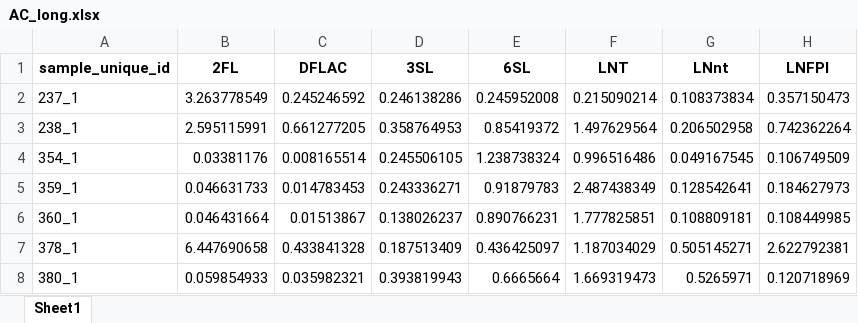
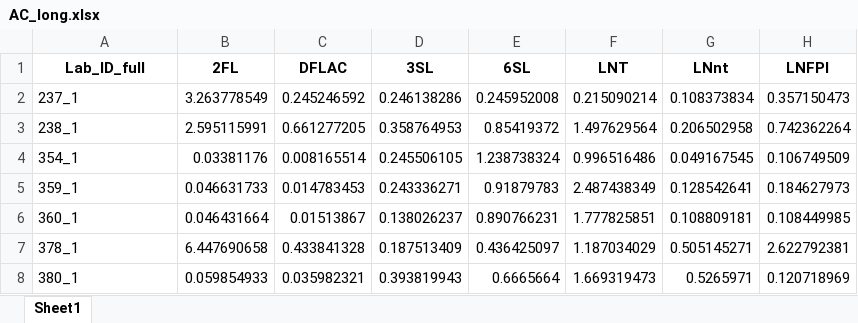
Before and after one commit to spann-pediatrics/NeoBank, an Excel workbook: Raw Data/AC_long.xlsx, sheet Sheet1, drawn as a sheet; only a part is shown; values as stored, in another font and other column widths than the file's, no borders; the diff names each change by its address in the sheet, - before the commit and + after, or states it on an @@ line.

```diff
--- a/Raw Data/AC_long.xlsx (sheet Sheet1)
+++ b/Raw Data/AC_long.xlsx (sheet Sheet1)
-A1: sample_unique_id
+A1: Lab_ID_full
```
Also changed, not shown: Cleaned Data/cleaned_linkedmeta_updated.xlsx, Raw Data/Linked AC.xlsx, 9 other files.
